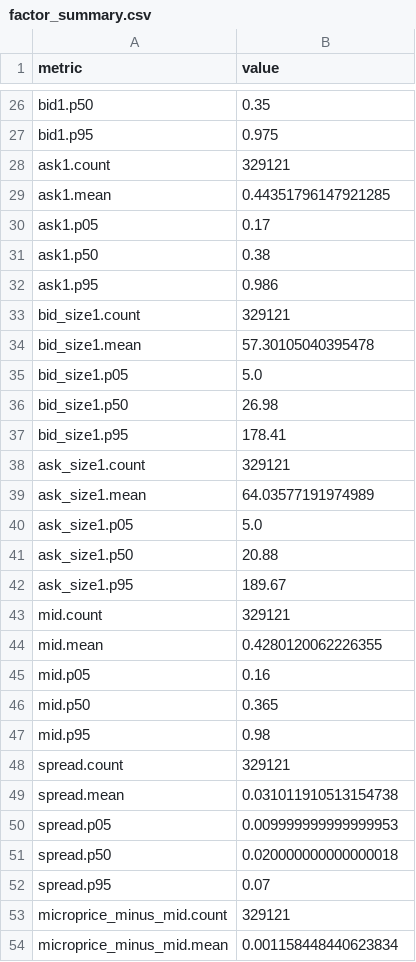
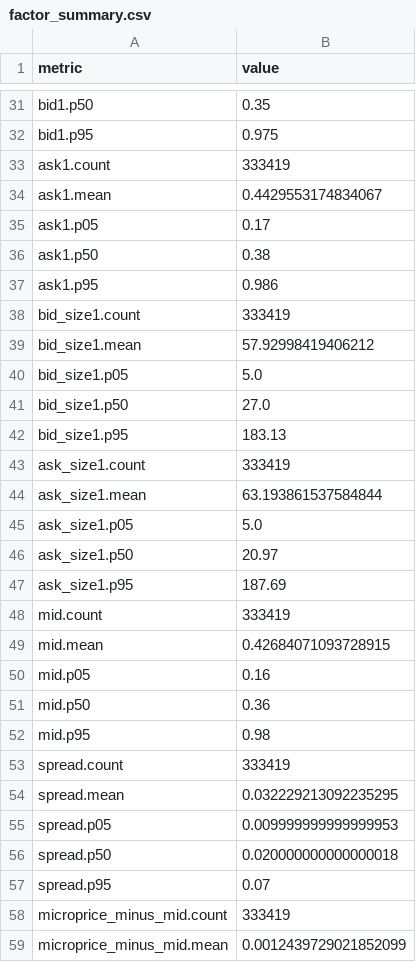
Before and after one commit to SoYuCry/nautilus_trader, a CSV file: polymarket/research/2026-07-08-pmxt-l2-factor-baseline/outputs/factor_summary.csv, drawn as a sheet; only a part is shown, gaps mark what is left out; the diff covers the shown part only.

```diff
--- a/polymarket/research/2026-07-08-pmxt-l2-factor-baseline/outputs/factor_summary.csv
+++ b/polymarket/research/2026-07-08-pmxt-l2-factor-baseline/outputs/factor_summary.csv
@@ -27,4 +32,4 @@ bid1.p50,0.35
 bid1.p95,0.975
-ask1.count,329121
-ask1.mean,0.44351796147921285
+ask1.count,333419
+ask1.mean,0.4429553174834067
 ask1.p05,0.17
@@ -32,19 +37,19 @@ ask1.p50,0.38
 ask1.p95,0.986
-bid_size1.count,329121
-bid_size1.mean,57.30105040395478
+bid_size1.count,333419
+bid_size1.mean,57.92998419406212
 bid_size1.p05,5.0
-bid_size1.p50,26.98
-bid_size1.p95,178.41
-ask_size1.count,329121
-ask_size1.mean,64.03577191974989
+bid_size1.p50,27.0
+bid_size1.p95,183.13
+ask_size1.count,333419
+ask_size1.mean,63.193861537584844
 ask_size1.p05,5.0
-ask_size1.p50,20.88
-ask_size1.p95,189.67
-mid.count,329121
-mid.mean,0.4280120062226355
+ask_size1.p50,20.97
+ask_size1.p95,187.69
+mid.count,333419
+mid.mean,0.42684071093728915
 mid.p05,0.16
-mid.p50,0.365
+mid.p50,0.36
 mid.p95,0.98
-spread.count,329121
-spread.mean,0.031011910513154738
+spread.count,333419
+spread.mean,0.032229213092235295
 spread.p05,0.009999999999999953
@@ -52,3 +57,3 @@ spread.p50,0.020000000000000018
 spread.p95,0.07
-microprice_minus_mid.count,329121
-microprice_minus_mid.mean,0.001158448440623834
+microprice_minus_mid.count,333419
+microprice_minus_mid.mean,0.0012439729021852099
```
Also changed, not shown: 5 added rows and 48 edited cells elsewhere in this file, polymarket/research/2026-07-08-pmxt-l2-factor-baseline/outputs/label_slippage_summary.csv, polymarket/research/2026-07-08-pmxt-l2-factor-baseline/outputs/quantile_returns.csv, 8 other files.
